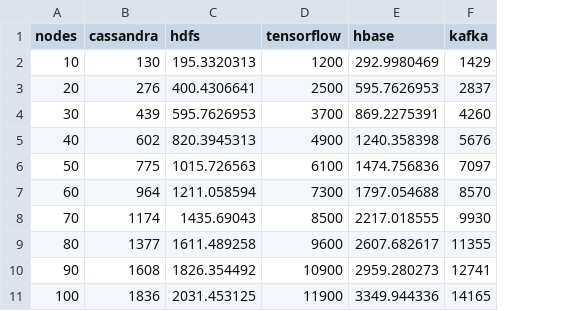
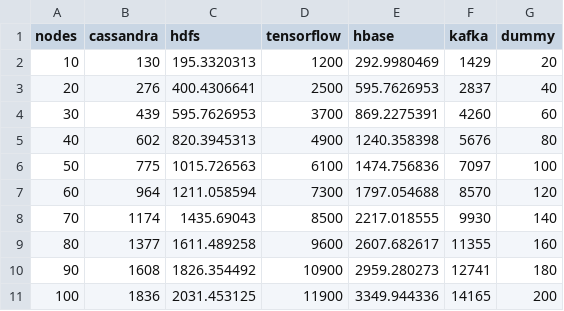
Before and after one commit to rayandrew/ucare-research, a CSV file: memory-tracking/visualization/result.csv, drawn as a sheet; the diff names each change by its address in the sheet, - before the commit and + after, or states it on an @@ line.

Commit message:
[FEATS] add dummy process viz

```diff
--- a/memory-tracking/visualization/result.csv
+++ b/memory-tracking/visualization/result.csv
+column G (dummy), rows 2-11: 20 | 40 | 60 | 80 | 100 | 120 | 140 | 160 | 180 | 200
```
Also changed, not shown: 10 other files.
